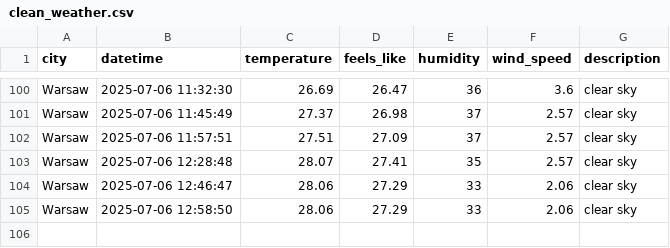
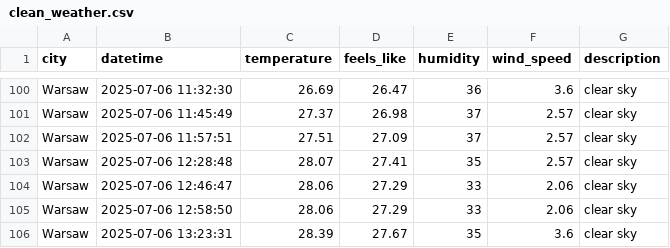
Before and after one commit to ostherhuspl/weather-data-pipeline, a CSV file: data/clean_weather.csv, drawn as a sheet; only a part is shown, gaps mark what is left out; the diff names each change by its address in the sheet, - before the commit and + after, or states it on an @@ line.

```diff
--- a/data/clean_weather.csv
+++ b/data/clean_weather.csv
+row 106: Warsaw | 2025-07-06 13:23:31 | 28.39 | 27.67 | 35 | 3.6 | clear sky
```
